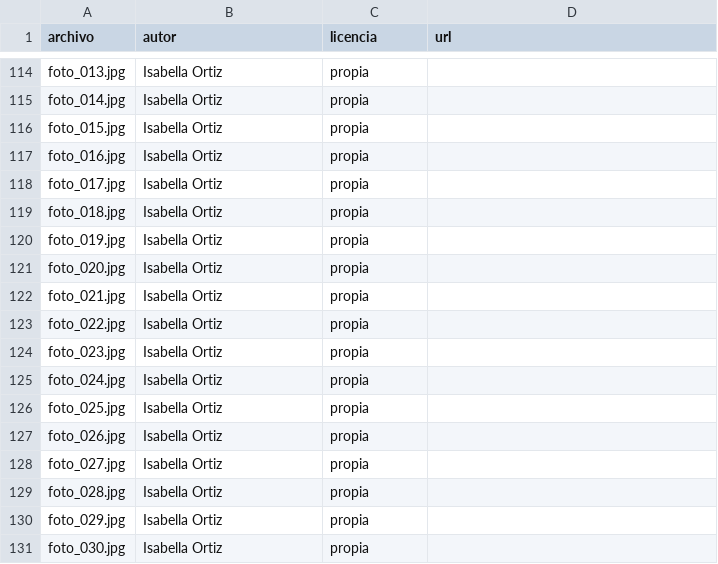
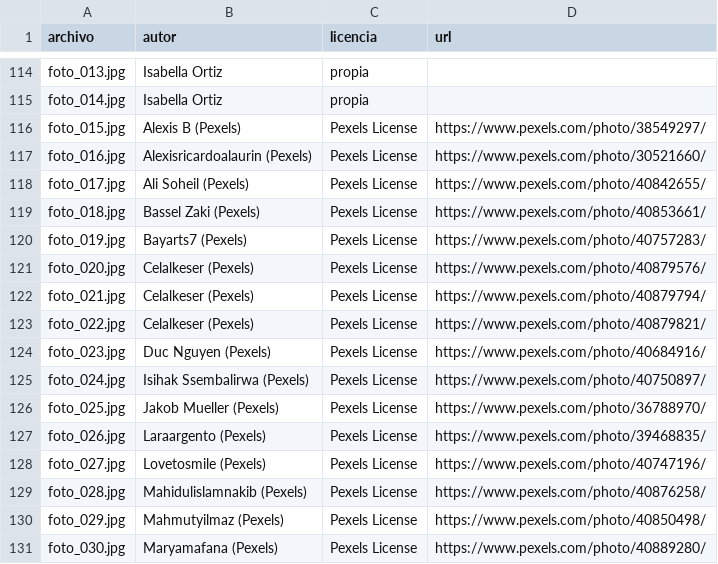
Before and after one commit to Isabela1105/Trabajo-Final-de-Redes, a CSV file: data/sources.csv, drawn as a sheet; only a part is shown, gaps mark what is left out; the diff covers the shown part only.

```diff
--- a/data/sources.csv
+++ b/data/sources.csv
@@ -115,17 +115,17 @@ foto_013.jpg,Isabella Ortiz,propia,
 foto_014.jpg,Isabella Ortiz,propia,
-foto_015.jpg,Isabella Ortiz,propia,
-foto_016.jpg,Isabella Ortiz,propia,
-foto_017.jpg,Isabella Ortiz,propia,
-foto_018.jpg,Isabella Ortiz,propia,
-foto_019.jpg,Isabella Ortiz,propia,
-foto_020.jpg,Isabella Ortiz,propia,
-foto_021.jpg,Isabella Ortiz,propia,
-foto_022.jpg,Isabella Ortiz,propia,
-foto_023.jpg,Isabella Ortiz,propia,
-foto_024.jpg,Isabella Ortiz,propia,
-foto_025.jpg,Isabella Ortiz,propia,
-foto_026.jpg,Isabella Ortiz,propia,
-foto_027.jpg,Isabella Ortiz,propia,
-foto_028.jpg,Isabella Ortiz,propia,
-foto_029.jpg,Isabella Ortiz,propia,
-foto_030.jpg,Isabella Ortiz,propia,
+foto_015.jpg,Alexis B (Pexels),Pexels License,https://www.pexels.com/photo/38549297/
+foto_016.jpg,Alexisricardoalaurin (Pexels),Pexels License,https://www.pexels.com/photo/30521660/
+foto_017.jpg,Ali Soheil (Pexels),Pexels License,https://www.pexels.com/photo/40842655/
+foto_018.jpg,Bassel Zaki (Pexels),Pexels License,https://www.pexels.com/photo/40853661/
+foto_019.jpg,Bayarts7 (Pexels),Pexels License,https://www.pexels.com/photo/40757283/
+foto_020.jpg,Celalkeser (Pexels),Pexels License,https://www.pexels.com/photo/40879576/
+foto_021.jpg,Celalkeser (Pexels),Pexels License,https://www.pexels.com/photo/40879794/
+foto_022.jpg,Celalkeser (Pexels),Pexels License,https://www.pexels.com/photo/40879821/
+foto_023.jpg,Duc Nguyen (Pexels),Pexels License,https://www.pexels.com/photo/40684916/
+foto_024.jpg,Isihak Ssembalirwa (Pexels),Pexels License,https://www.pexels.com/photo/40750897/
+foto_025.jpg,Jakob Mueller (Pexels),Pexels License,https://www.pexels.com/photo/36788970/
+foto_026.jpg,Laraargento (Pexels),Pexels License,https://www.pexels.com/photo/39468835/
+foto_027.jpg,Lovetosmile (Pexels),Pexels License,https://www.pexels.com/photo/40747196/
+foto_028.jpg,Mahidulislamnakib (Pexels),Pexels License,https://www.pexels.com/photo/40876258/
+foto_029.jpg,Mahmutyilmaz (Pexels),Pexels License,https://www.pexels.com/photo/40850498/
+foto_030.jpg,Maryamafana (Pexels),Pexels License,https://www.pexels.com/photo/40889280/
```
Also changed, not shown: 9 added rows and 23 edited cells elsewhere in this file, data/manifest.csv.
